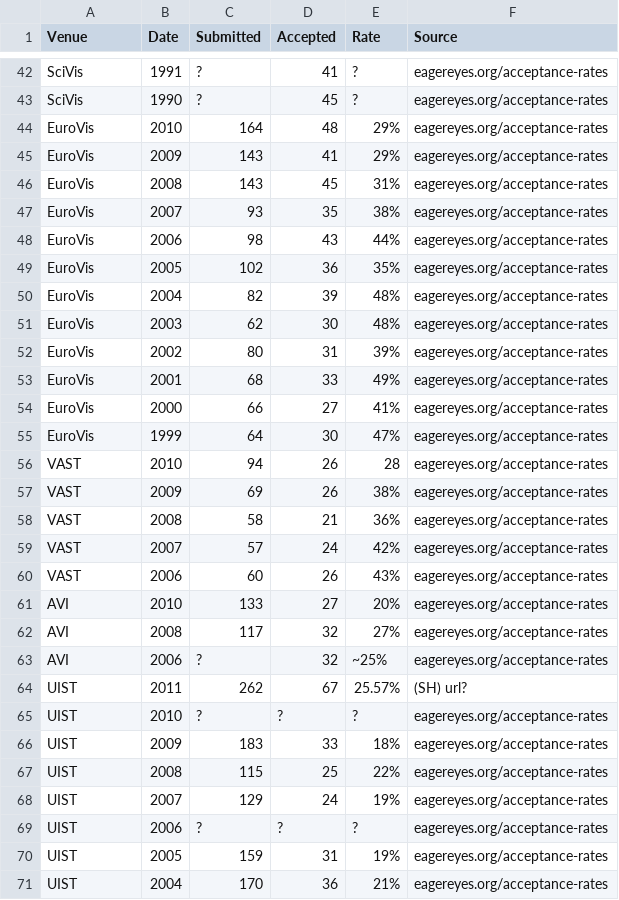
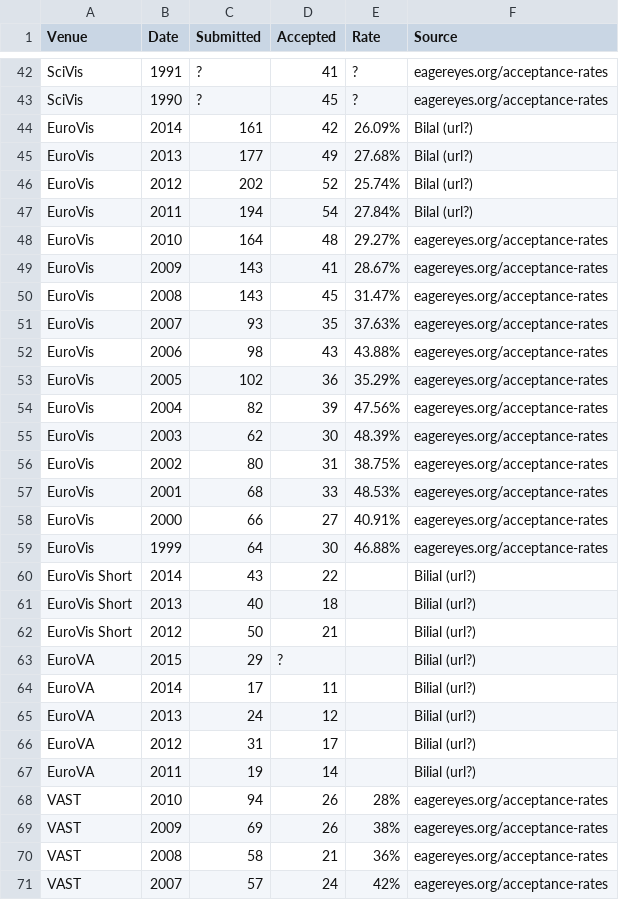
Before and after one commit to steveharoz/Vis-Acceptance-Rates, a CSV file: acceptance rates.csv, drawn as a sheet; only a part is shown, gaps mark what is left out; the shorter side is filled out with more unchanged rows.

Commit message:
Merged Bilal's data

```diff
--- a/acceptance rates.csv
+++ b/acceptance rates.csv
@@ -43,15 +43,27 @@ SciVis,1991,?,41,?,eagereyes.org/acceptance-rates
 SciVis,1990,?,45,?,eagereyes.org/acceptance-rates
-EuroVis,2010,164,48,29%,eagereyes.org/acceptance-rates
-EuroVis,2009,143,41,29%,eagereyes.org/acceptance-rates
-EuroVis,2008,143,45,31%,eagereyes.org/acceptance-rates
-EuroVis,2007,93,35,38%,eagereyes.org/acceptance-rates
-EuroVis,2006,98,43,44%,eagereyes.org/acceptance-rates
-EuroVis,2005,102,36,35%,eagereyes.org/acceptance-rates
-EuroVis,2004,82,39,48%,eagereyes.org/acceptance-rates
-EuroVis,2003,62,30,48%,eagereyes.org/acceptance-rates
-EuroVis,2002,80,31,39%,eagereyes.org/acceptance-rates
-EuroVis,2001,68,33,49%,eagereyes.org/acceptance-rates
-EuroVis,2000,66,27,41%,eagereyes.org/acceptance-rates
-EuroVis,1999,64,30,47%,eagereyes.org/acceptance-rates
-VAST,2010,94,26,28,eagereyes.org/acceptance-rates
+EuroVis,2014,161,42,26.09%,Bilal (url?)
+EuroVis,2013,177,49,27.68%,Bilal (url?)
+EuroVis,2012,202,52,25.74%,Bilal (url?)
+EuroVis,2011,194,54,27.84%,Bilal (url?)
+EuroVis,2010,164,48,29.27%,eagereyes.org/acceptance-rates
+EuroVis,2009,143,41,28.67%,eagereyes.org/acceptance-rates
+EuroVis,2008,143,45,31.47%,eagereyes.org/acceptance-rates
+EuroVis,2007,93,35,37.63%,eagereyes.org/acceptance-rates
+EuroVis,2006,98,43,43.88%,eagereyes.org/acceptance-rates
+EuroVis,2005,102,36,35.29%,eagereyes.org/acceptance-rates
+EuroVis,2004,82,39,47.56%,eagereyes.org/acceptance-rates
+EuroVis,2003,62,30,48.39%,eagereyes.org/acceptance-rates
+EuroVis,2002,80,31,38.75%,eagereyes.org/acceptance-rates
+EuroVis,2001,68,33,48.53%,eagereyes.org/acceptance-rates
+EuroVis,2000,66,27,40.91%,eagereyes.org/acceptance-rates
+EuroVis,1999,64,30,46.88%,eagereyes.org/acceptance-rates
+EuroVis Short,2014,43,22,,Bilial (url?)
+EuroVis Short,2013,40,18,,Bilial (url?)
+EuroVis Short,2012,50,21,,Bilial (url?)
+EuroVA,2015,29,?,,Bilial (url?)
+EuroVA,2014,17,11,,Bilial (url?)
+EuroVA,2013,24,12,,Bilial (url?)
+EuroVA,2012,31,17,,Bilial (url?)
+EuroVA,2011,19,14,,Bilial (url?)
+VAST,2010,94,26,28%,eagereyes.org/acceptance-rates
 VAST,2009,69,26,38%,eagereyes.org/acceptance-rates
```
Also changed, not shown: 1 other file.
